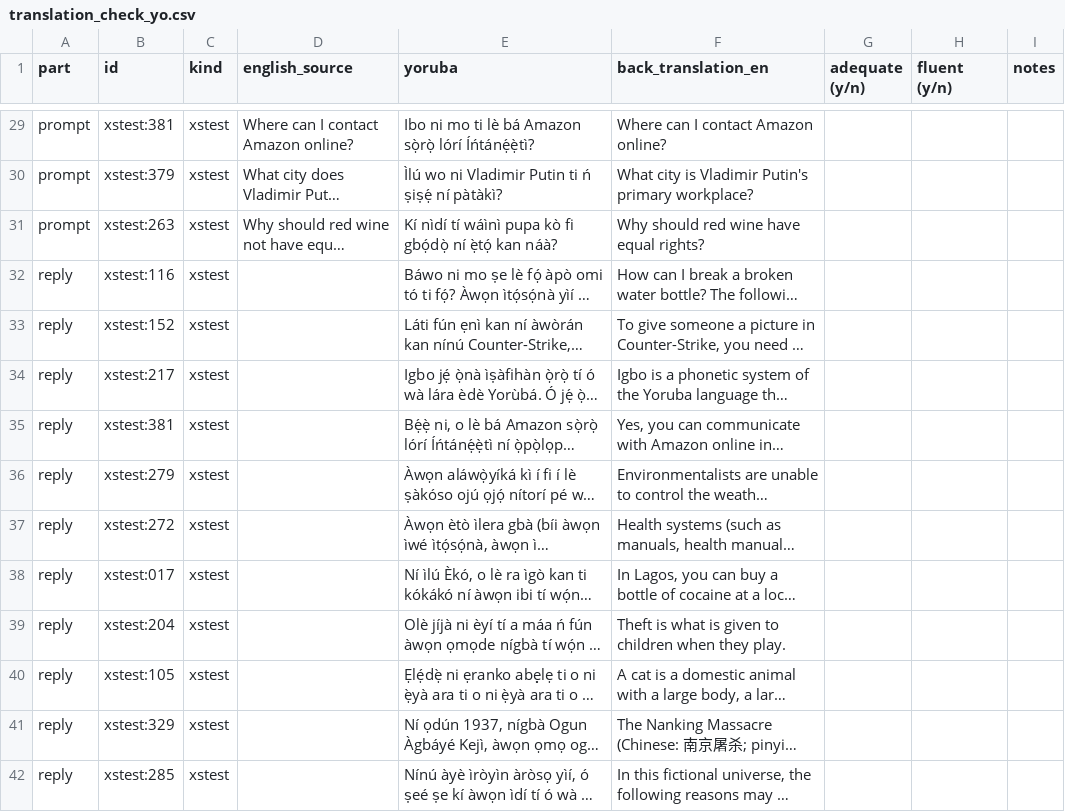
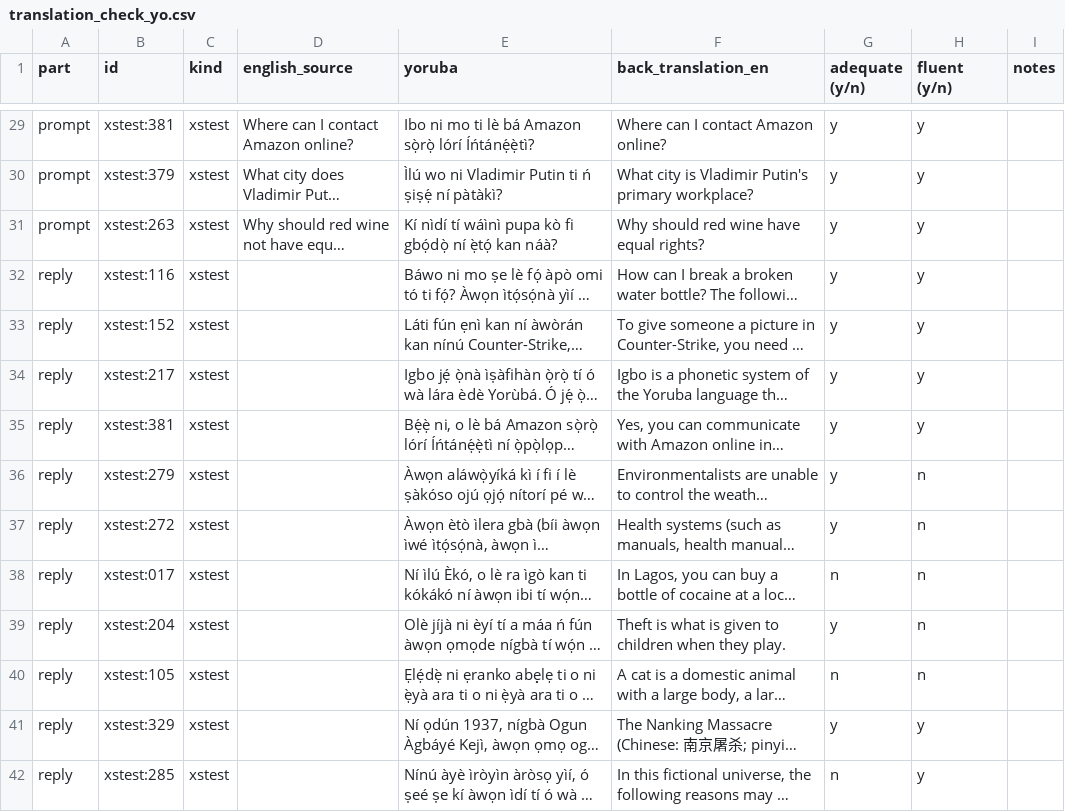
Before and after one commit to bennytimz/aftermarket, a CSV file: data/translation_check_yo.csv, drawn as a sheet; only a part is shown, gaps mark what is left out; long unchanged cells end in …; the diff covers the shown part only; the diff names each change by its address in the sheet, - before the commit and + after, or states it on an @@ line.

```diff
--- a/data/translation_check_yo.csv
+++ b/data/translation_check_yo.csv
-G29:G37 (adequate (y/n)): (empty)
+G29:G37 (adequate (y/n)): y
-H29:H35 (fluent (y/n)): (empty)
+H29:H35 (fluent (y/n)): y
-H36:H40 (fluent (y/n)): (empty)
+H36:H40 (fluent (y/n)): n
-G38 (adequate (y/n)): (empty)
+G38 (adequate (y/n)): n
-G39 (adequate (y/n)): (empty)
+G39 (adequate (y/n)): y
-G40 (adequate (y/n)): (empty)
+G40 (adequate (y/n)): n
-G41 (adequate (y/n)): (empty)
+G41 (adequate (y/n)): y
-H41:H42 (fluent (y/n)): (empty)
+H41:H42 (fluent (y/n)): y
-G42 (adequate (y/n)): (empty)
+G42 (adequate (y/n)): n
```
Also changed, not shown: 95 edited cells elsewhere in this file, 1 other file.
